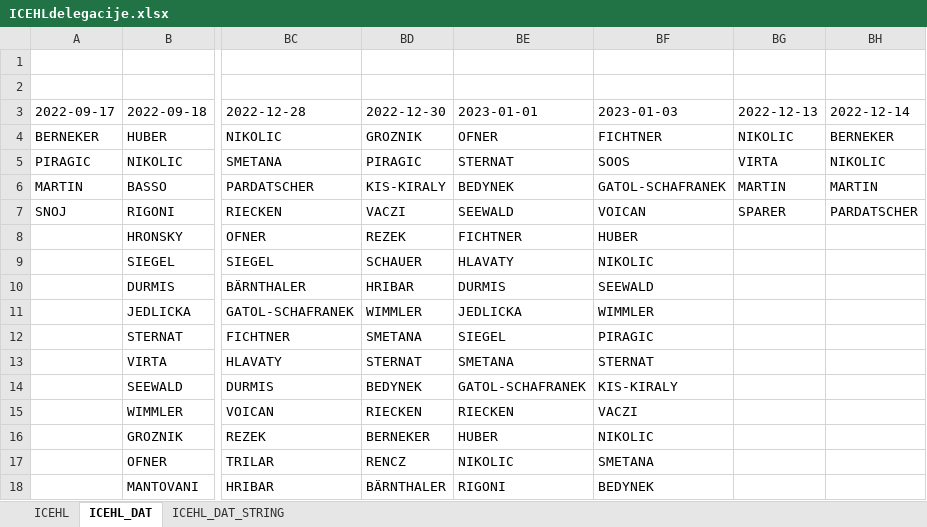
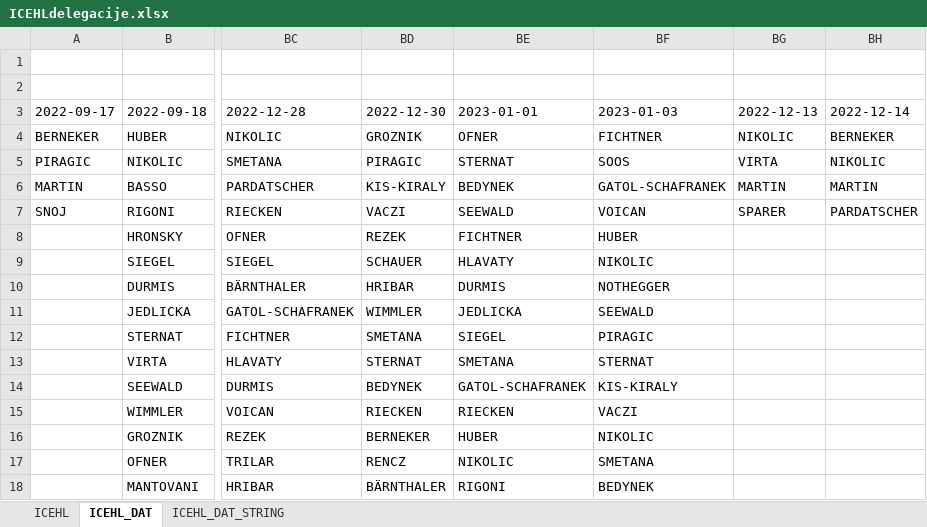
Before and after one commit to snojle23/delegacije, an Excel workbook: data/ICEHLdelegacije.xlsx, sheet ICEHL_DAT, drawn as a sheet; only a part is shown, gaps mark what is left out; values as stored, in another font and other column widths than the file's, no borders; the diff names each change by its address in the sheet, - before the commit and + after, or states it on an @@ line.

```diff
--- a/data/ICEHLdelegacije.xlsx (sheet ICEHL_DAT)
+++ b/data/ICEHLdelegacije.xlsx (sheet ICEHL_DAT)
-BF10 (2023-01-03): SEEWALD
+BF10 (2023-01-03): NOTHEGGER
-BF11 (2023-01-03): WIMMLER
+BF11 (2023-01-03): SEEWALD
```
Also changed, not shown: sheet ICEHL, sheet ICEHL_DAT_STRING, data/AHLdelegacije.xlsx, 3 other files.
